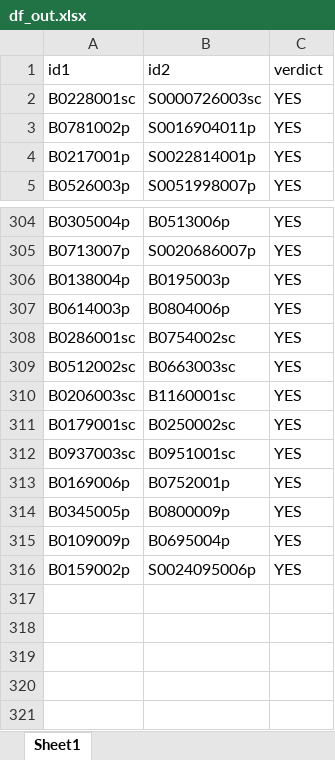
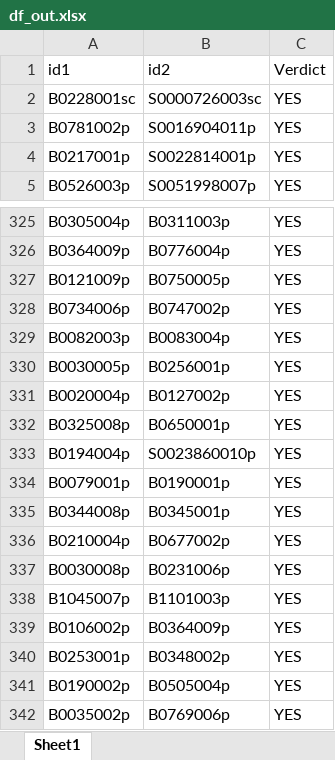
Before and after one commit to agustinestevah/fea_project, an Excel workbook: df_out.xlsx, sheet Sheet1, drawn as a sheet; only a part is shown, gaps mark what is left out; values as stored, in another font and other column widths than the file's, no borders; removed rows and columns are numbered as before the commit, all else as after; the diff covers the shown part only; the diff names each change by its address in the sheet, - before the commit and + after, or states it on an @@ line.

```diff
--- a/df_out.xlsx (sheet Sheet1)
+++ b/df_out.xlsx (sheet Sheet1)
-C1: verdict
+C1: Verdict
-B325: B0513006p
+B325: B0311003p
+row 326: B0364009p | B0776004p | YES
+row 327: B0121009p | B0750005p | YES
+row 328: B0734006p | B0747002p | YES
+row 329: B0082003p | B0083004p | YES
+row 330: B0030005p | B0256001p | YES
+row 331: B0020004p | B0127002p | YES
+row 332: B0325008p | B0650001p | YES
-A333: B0713007p
+A333: B0194004p
-B333: S0020686007p
+B333: S0023860010p
+row 334: B0079001p | B0190001p | YES
-A335: B0138004p
+A335: B0344008p
-B335: B0195003p
+B335: B0345001p
-A336: B0614003p
+A336: B0210004p
-B336: B0804006p
+B336: B0677002p
-row 308: B0286001sc | B0754002sc | YES
-row 309: B0512002sc | B0663003sc | YES
-row 310: B0206003sc | B1160001sc | YES
-row 311: B0179001sc | B0250002sc | YES
-row 312: B0937003sc | B0951001sc | YES
-A337: B0169006p
+A337: B0030008p
-B337: B0752001p
+B337: B0231006p
-A338: B0345005p
+A338: B1045007p
-B338: B0800009p
+B338: B1101003p
-A339: B0109009p
+A339: B0106002p
-B339: B0695004p
+B339: B0364009p
+row 340: B0253001p | B0348002p | YES
-A341: B0159002p
+A341: B0190002p
-B341: S0024095006p
+B341: B0505004p
+row 342: B0035002p | B0769006p | YES
```
Also changed, not shown: 21 added rows and 4 edited cells elsewhere in this sheet, 42 other files.
